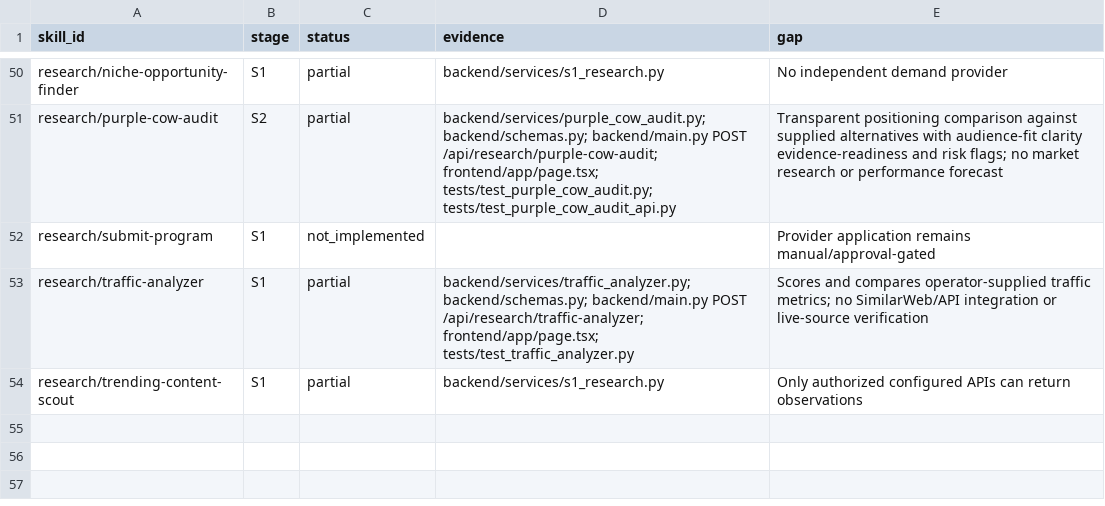
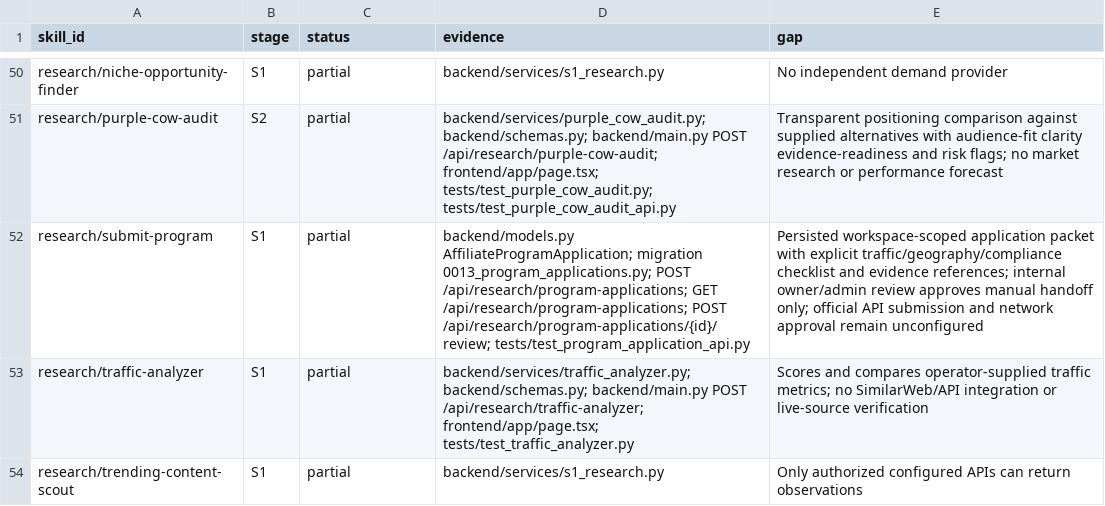
Before and after one commit to AITECHPRODUCTS/Project1, a CSV file: docs/skill-parity-matrix.csv, drawn as a sheet; only a part is shown, gaps mark what is left out.

Commit message:
docs: trace affiliate program application workflow

```diff
--- a/docs/skill-parity-matrix.csv
+++ b/docs/skill-parity-matrix.csv
@@ -51,3 +51,3 @@ research/niche-opportunity-finder,S1,partial,backend/services/s1_research.py,No
 research/purple-cow-audit,S2,partial,backend/services/purple_cow_audit.py; backend/schemas.py; backend/main.py POST /api/research/purple-cow-audit; frontend/app/page.tsx; tests/test_purple_cow_audit.py; tests/test_purple_cow_audit_api.py,Transparent positioning comparison against supplied alternatives with audience-fit clarity evidence-readiness and risk flags; no market research or performance forecast
-research/submit-program,S1,not_implemented,,Provider application remains manual/approval-gated
+research/submit-program,S1,partial,backend/models.py AffiliateProgramApplication; migration 0013_program_applications.py; POST /api/research/program-applications; GET /api/research/program-applications; POST /api/research/program-applications/{id}/review; tests/test_program_application_api.py,"Persisted workspace-scoped application packet with explicit traffic/geography/compliance checklist and evidence references; internal owner/admin review approves manual handoff only; official API submission and network approval remain unconfigured"
 research/traffic-analyzer,S1,partial,backend/services/traffic_analyzer.py; backend/schemas.py; backend/main.py POST /api/research/traffic-analyzer; frontend/app/page.tsx; tests/test_traffic_analyzer.py,"Scores and compares operator-supplied traffic metrics; no SimilarWeb/API integration or live-source verification"
```
Also changed, not shown: 3 other files.
